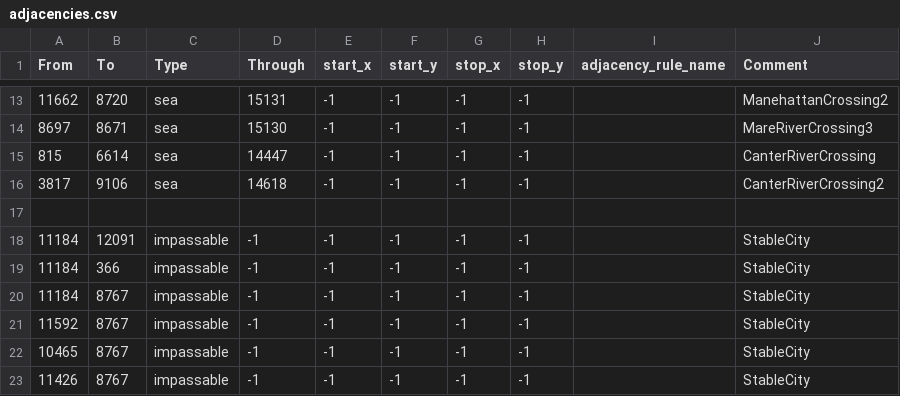
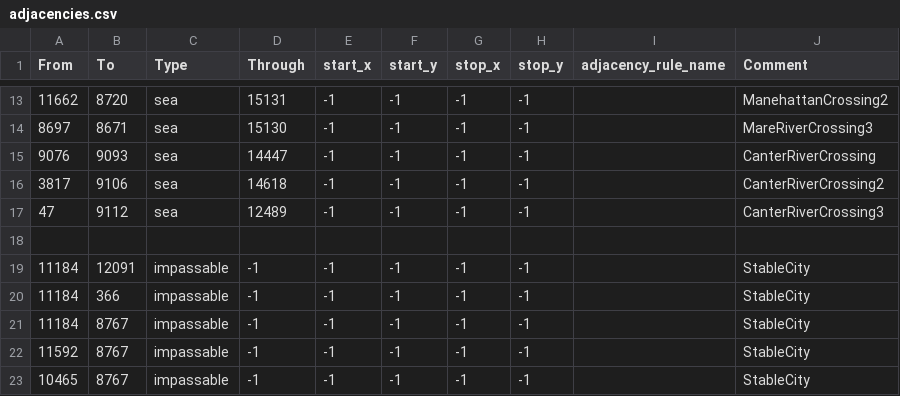
Before and after one commit to Balefire-Blues-Team/eaw_foe, a CSV file: map/adjacencies.csv, drawn as a sheet; only a part is shown, gaps mark what is left out; the shorter side is filled out with more unchanged rows.

Commit message:
Adjacencies

```diff
--- a/map/adjacencies.csv
+++ b/map/adjacencies.csv
@@ -14,4 +14,5 @@ From;To;Type;Through;start_x;start_y;stop_x;stop_y;adjacency_rule_name;Comment
 8697;8671;sea;15130;-1;-1;-1;-1;;MareRiverCrossing3
-815;6614;sea;14447;-1;-1;-1;-1;;CanterRiverCrossing
+9076;9093;sea;14447;-1;-1;-1;-1;;CanterRiverCrossing
 3817;9106;sea;14618;-1;-1;-1;-1;;CanterRiverCrossing2
+47;9112;sea;12489;-1;-1;-1;-1;;CanterRiverCrossing3
 
```
